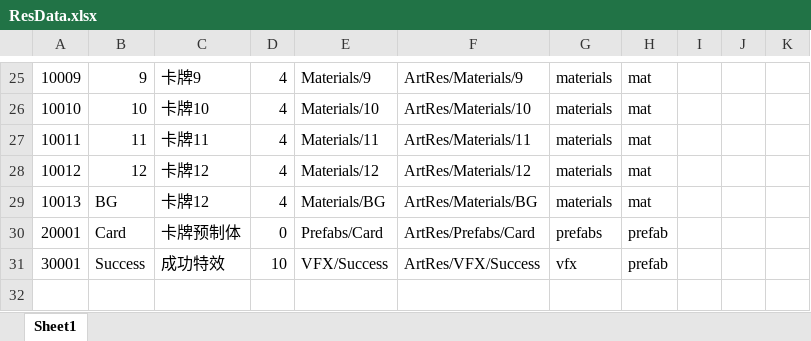
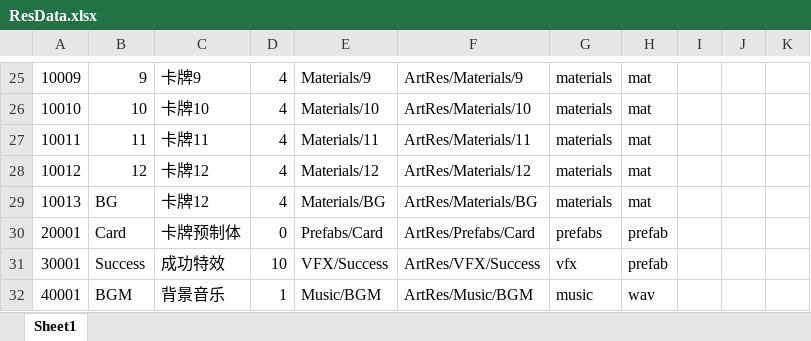
Before and after one commit to KeNanXiaoLin/UnityProject_MemoryCard, an Excel workbook: Excel/ResData.xlsx, sheet Sheet1, drawn as a sheet; only a part is shown, gaps mark what is left out; values as stored, in another font and other column widths than the file's, no borders; the diff names each change by its address in the sheet, - before the commit and + after, or states it on an @@ line.

```diff
--- a/Excel/ResData.xlsx (sheet Sheet1)
+++ b/Excel/ResData.xlsx (sheet Sheet1)
+row 32: 40001 | BGM | 背景音乐 | 1 | Music/BGM | ArtRes/Music/BGM | music | wav
```
Also changed, not shown: 8 other files.
